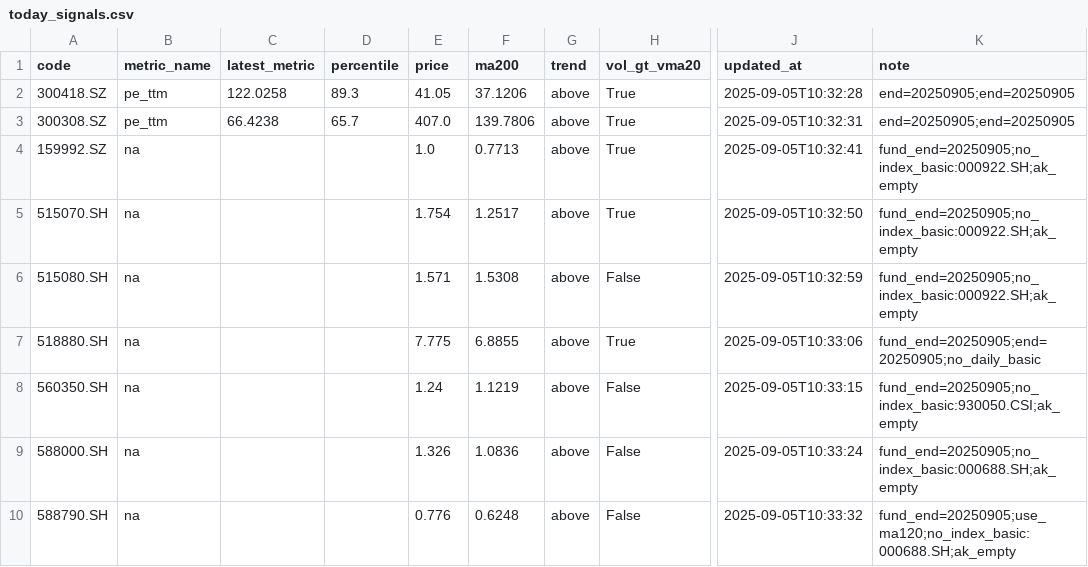
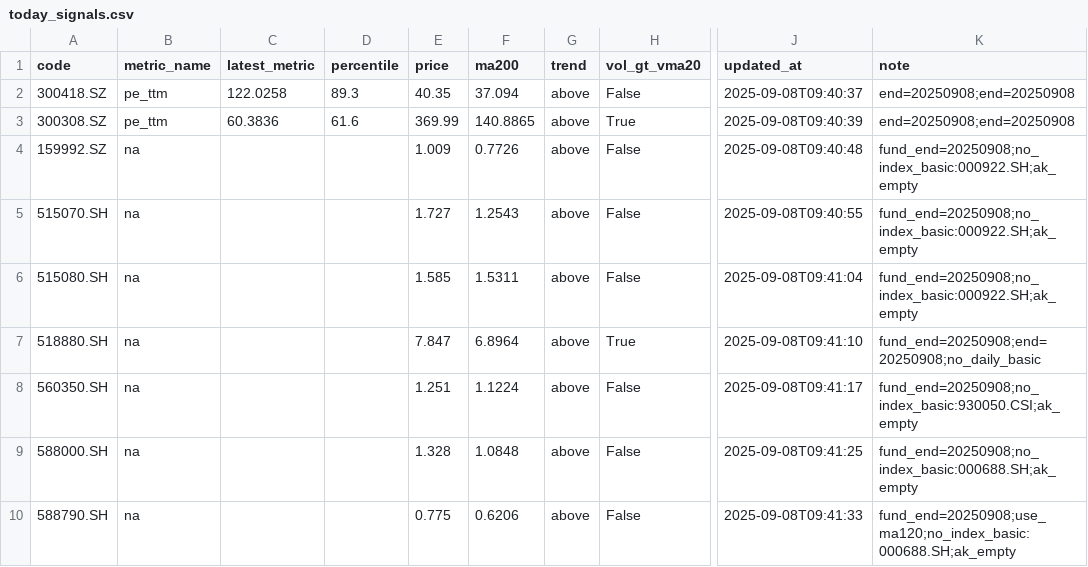
Before and after one commit to wangzjzz/valuation-pipeline, a CSV file: data/today_signals.csv, drawn as a sheet; only a part is shown, gaps mark what is left out; the diff names each change by its address in the sheet, - before the commit and + after, or states it on an @@ line.

```diff
--- a/data/today_signals.csv
+++ b/data/today_signals.csv
-E2 (price): 41.05
+E2 (price): 40.35
-F2 (ma200): 37.1206
+F2 (ma200): 37.094
-H2 (vol_gt_vma20): True
+H2 (vol_gt_vma20): False
-J2 (updated_at): 2025-09-05T10:32:28
+J2 (updated_at): 2025-09-08T09:40:37
-K2:K3 (note): end=20250905;end=20250905
+K2:K3 (note): end=20250908;end=20250908
-C3 (latest_metric): 66.4238
+C3 (latest_metric): 60.3836
-D3 (percentile): 65.7
+D3 (percentile): 61.6
-E3 (price): 407.0
+E3 (price): 369.99
-F3 (ma200): 139.7806
+F3 (ma200): 140.8865
-J3 (updated_at): 2025-09-05T10:32:31
+J3 (updated_at): 2025-09-08T09:40:39
-E4 (price): 1.0
+E4 (price): 1.009
-F4 (ma200): 0.7713
+F4 (ma200): 0.7726
-H4:H5 (vol_gt_vma20): True
+H4:H5 (vol_gt_vma20): False
-J4 (updated_at): 2025-09-05T10:32:41
+J4 (updated_at): 2025-09-08T09:40:48
-K4:K6 (note): fund_end=20250905;no_index_basic:000922.SH;ak_empty
+K4:K6 (note): fund_end=20250908;no_index_basic:000922.SH;ak_empty
-E5 (price): 1.754
+E5 (price): 1.727
-F5 (ma200): 1.2517
+F5 (ma200): 1.2543
-J5 (updated_at): 2025-09-05T10:32:50
+J5 (updated_at): 2025-09-08T09:40:55
-E6 (price): 1.571
+E6 (price): 1.585
-F6 (ma200): 1.5308
+F6 (ma200): 1.5311
-J6 (updated_at): 2025-09-05T10:32:59
+J6 (updated_at): 2025-09-08T09:41:04
-E7 (price): 7.775
+E7 (price): 7.847
-F7 (ma200): 6.8855
+F7 (ma200): 6.8964
-J7 (updated_at): 2025-09-05T10:33:06
+J7 (updated_at): 2025-09-08T09:41:10
-K7 (note): fund_end=20250905;end=20250905;no_daily_basic
+K7 (note): fund_end=20250908;end=20250908;no_daily_basic
-E8 (price): 1.24
+E8 (price): 1.251
-F8 (ma200): 1.1219
+F8 (ma200): 1.1224
-J8 (updated_at): 2025-09-05T10:33:15
+J8 (updated_at): 2025-09-08T09:41:17
-K8 (note): fund_end=20250905;no_index_basic:930050.CSI;ak_empty
+K8 (note): fund_end=20250908;no_index_basic:930050.CSI;ak_empty
-E9 (price): 1.326
+E9 (price): 1.328
-F9 (ma200): 1.0836
+F9 (ma200): 1.0848
-J9 (updated_at): 2025-09-05T10:33:24
+J9 (updated_at): 2025-09-08T09:41:25
-K9 (note): fund_end=20250905;no_index_basic:000688.SH;ak_empty
+K9 (note): fund_end=20250908;no_index_basic:000688.SH;ak_empty
-E10 (price): 0.776
+E10 (price): 0.775
-F10 (ma200): 0.6248
+F10 (ma200): 0.6206
-J10 (updated_at): 2025-09-05T10:33:32
+J10 (updated_at): 2025-09-08T09:41:33
-K10 (note): fund_end=20250905;use_ma120;no_index_basic:000688.SH;ak_empty
+K10 (note): fund_end=20250908;use_ma120;no_index_basic:000688.SH;ak_empty
```
